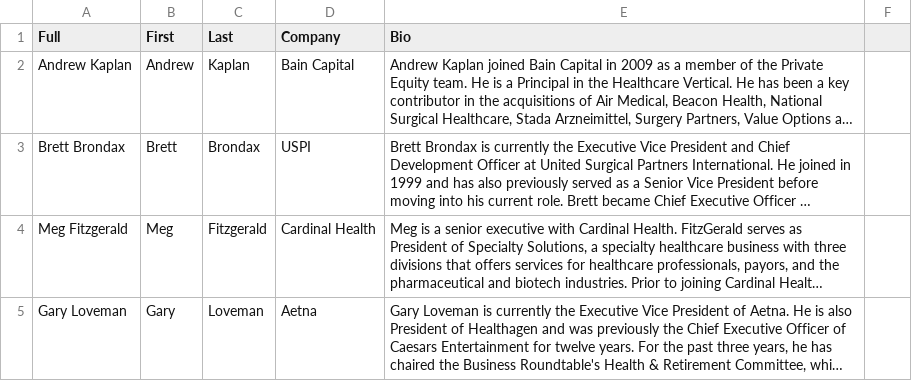
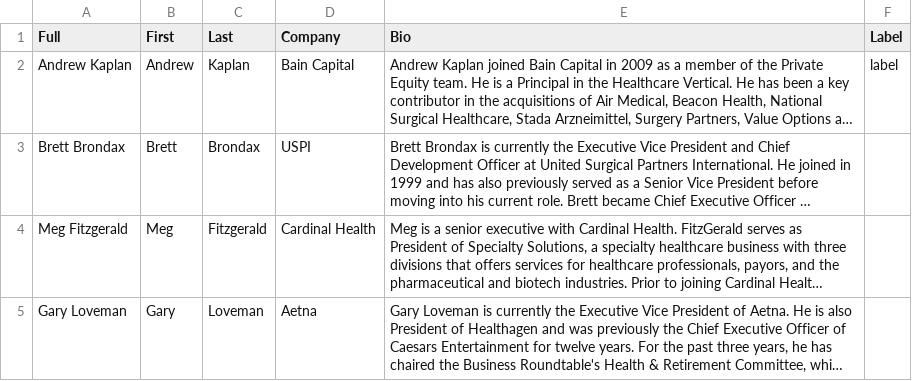
Before and after one commit to wfq2/engagedhealth, a CSV file: cdn/bios.csv, drawn as a sheet; only a part is shown; long unchanged cells end in …; the diff names each change by its address in the sheet, - before the commit and + after, or states it on an @@ line.

Commit message:
added label

```diff
--- a/cdn/bios.csv
+++ b/cdn/bios.csv
-F1: (empty)
+F1: Label
-F2 (Label): (empty)
+F2 (Label): label
```
Also changed, not shown: 1 other file.
